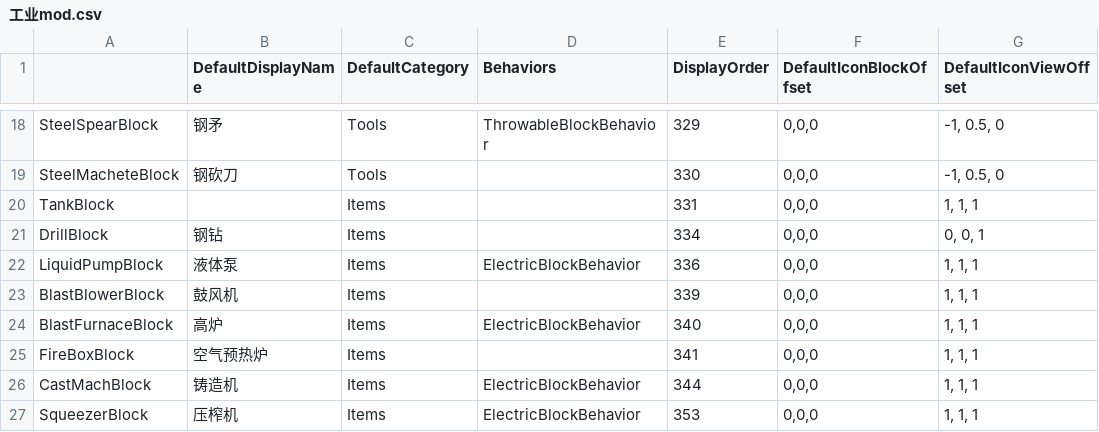
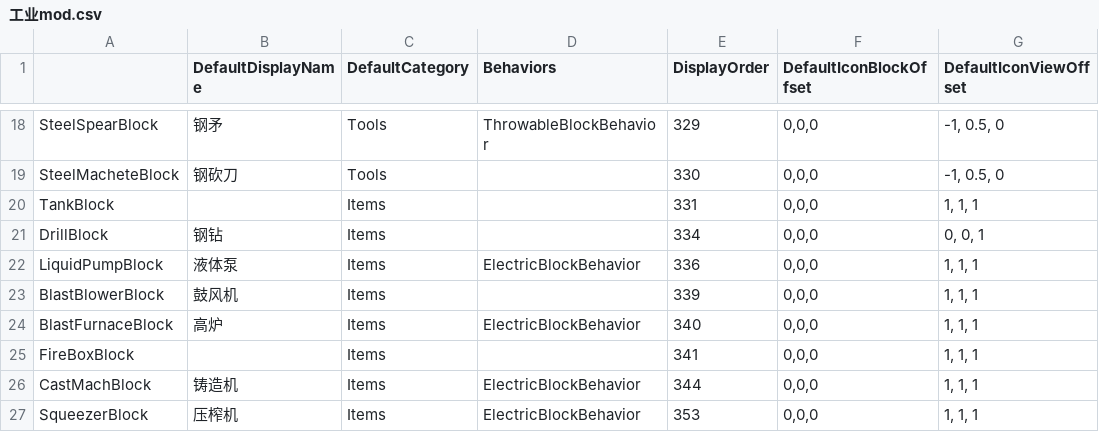
Before and after one commit to Lixue9jiu/SCIE, a CSV file: zh-cn/工业mod.csv, drawn as a sheet; only a part is shown, gaps mark what is left out; the diff names each change by its address in the sheet, - before the commit and + after, or states it on an @@ line.

```diff
--- a/zh-cn/工业mod.csv
+++ b/zh-cn/工业mod.csv
-B25 (DefaultDisplayName): 空气预热炉
+B25 (DefaultDisplayName): (empty)
```
Also changed, not shown: 2 other files.
